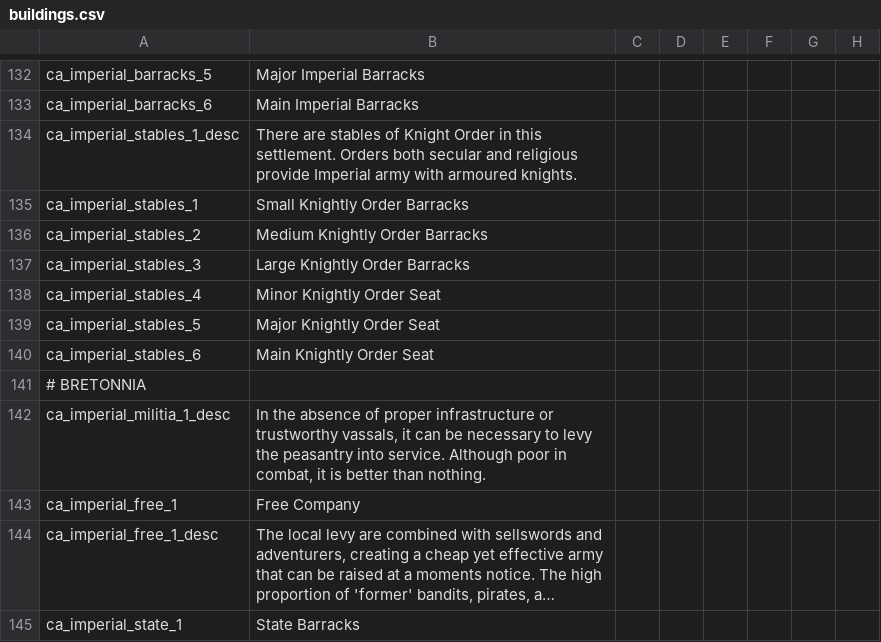
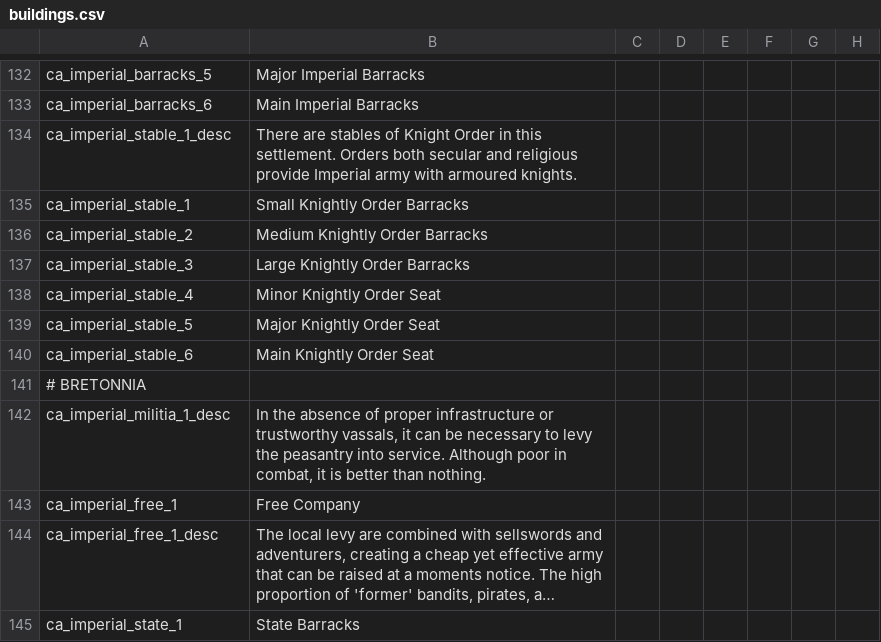
Before and after one commit to Arsakes/geheimnisnacht, a CSV file: localisation/buildings.csv, drawn as a sheet; only a part is shown, gaps mark what is left out; long unchanged cells end in …; the diff names each change by its address in the sheet, - before the commit and + after, or states it on an @@ line.

```diff
--- a/localisation/buildings.csv
+++ b/localisation/buildings.csv
-A134: ca_imperial_stables_1_desc
+A134: ca_imperial_stable_1_desc
-A135: ca_imperial_stables_1
+A135: ca_imperial_stable_1
-A136: ca_imperial_stables_2
+A136: ca_imperial_stable_2
-A137: ca_imperial_stables_3
+A137: ca_imperial_stable_3
-A138: ca_imperial_stables_4
+A138: ca_imperial_stable_4
-A139: ca_imperial_stables_5
+A139: ca_imperial_stable_5
-A140: ca_imperial_stables_6
+A140: ca_imperial_stable_6
```
Also changed, not shown: 6 other files.
